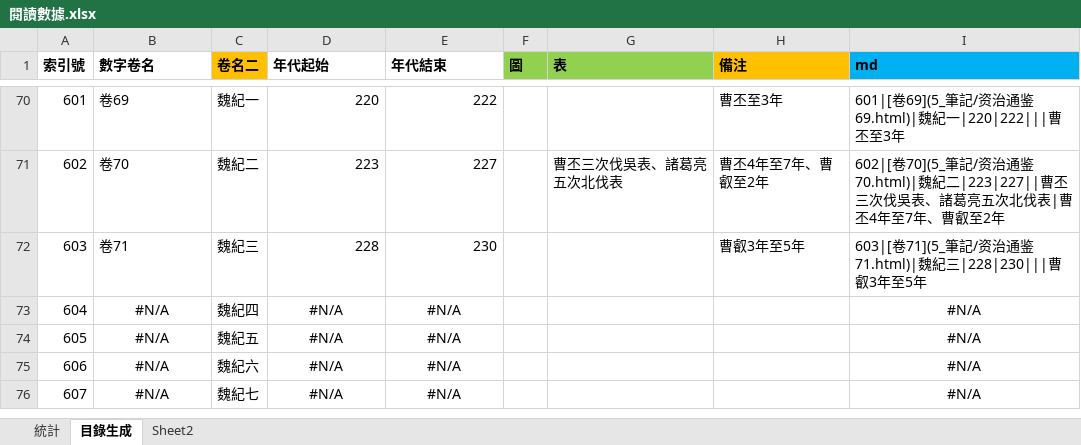
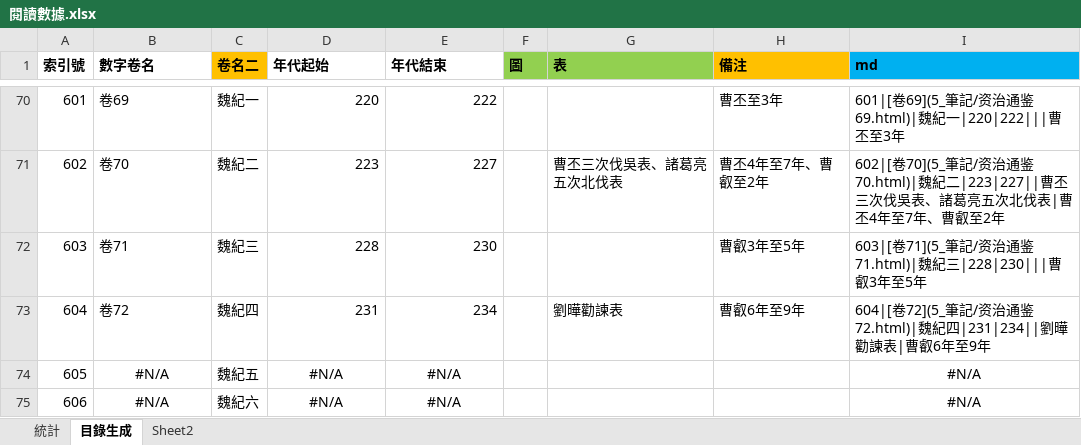
Before and after one commit to gintian/zizhitongjian, an Excel workbook: 5_筆記/閱讀數據.xlsx, sheet 目錄生成, drawn as a sheet; only a part is shown, gaps mark what is left out; the shorter side is filled out with more unchanged rows; values as stored, in another font and other column widths than the file's, no borders; the diff names each change by its address in the sheet, - before the commit and + after, or states it on an @@ line.

```diff
--- a/5_筆記/閱讀數據.xlsx (sheet 目錄生成)
+++ b/5_筆記/閱讀數據.xlsx (sheet 目錄生成)
-B73 (數字卷名): #N/A
+B73 (數字卷名): 卷72
-B73 alignment: center
+B73 alignment: left
-D73 (年代起始): #N/A
+D73 (年代起始): 231
-D73:E73 alignment: center
+D73:E73 alignment: right
-E73 (年代結束): #N/A
+E73 (年代結束): 234
-G73 (表): (empty)
+G73 (表): 劉曄勸諫表
-H73 (備注): (empty)
+H73 (備注): 曹叡6年至9年
-I73 (md): #N/A
+I73 (md): 604|[卷72](5_筆記/资治通鉴72.html)|魏紀四|231|234||劉曄勸諫表|曹叡6年至9年
-I73 alignment: center
+I73 alignment: left
```
Also changed, not shown: sheet 統計, charts or pictures, 11 other files.
